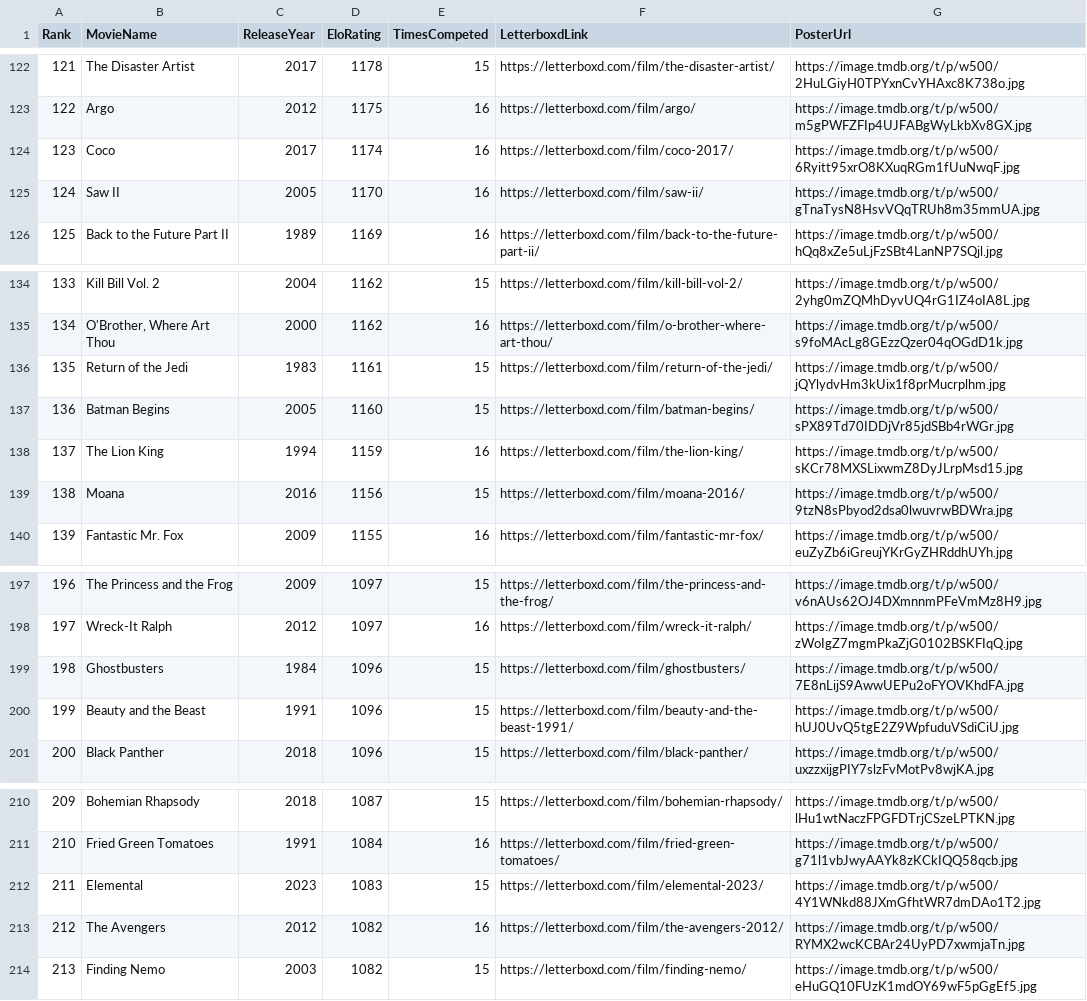
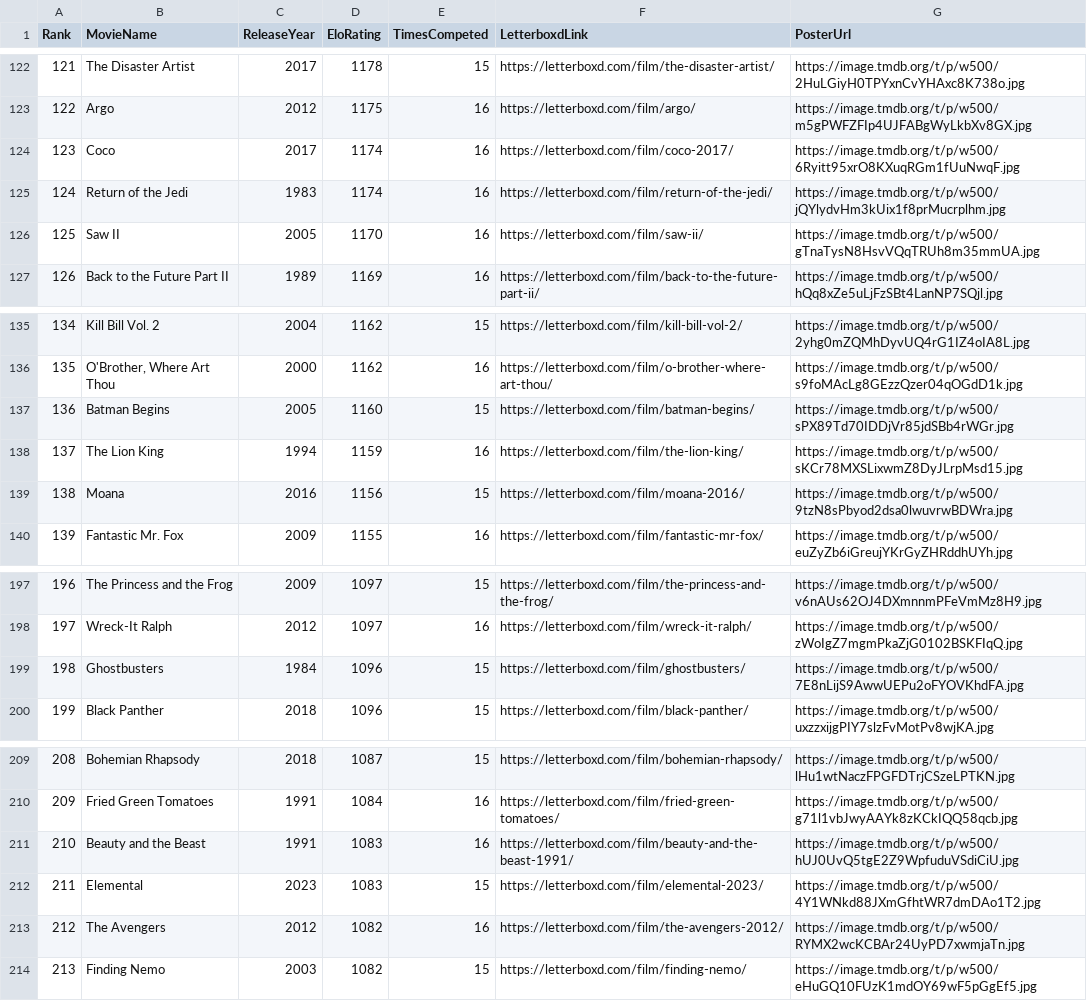
Before and after one commit to TheEverythingologist/MovieRankingWebsite, a CSV file: src/data/database.csv, drawn as a sheet; only a part is shown, gaps mark what is left out; removed rows and columns are numbered as before the commit, all else as after; the diff names each change by its address in the sheet, - before the commit and + after, or states it on an @@ line.

Commit message:
Update rankings: Return of the Jedi beat Beauty and the Beast

```diff
--- a/src/data/database.csv
+++ b/src/data/database.csv
+row 125: 124 | Return of the Jedi | 1983 | 1174 | 16 | https://letterboxd.com/film/return-of-the-jedi/ | https://image.tmdb.org/t/p/w500/jQYlydvHm3kUix1f8prMucrplhm.jpg
@@ column A (Rank) renumbered between rows 126 and 210 @@
-row 136: 135 | Return of the Jedi | 1983 | 1161 | 15 | https://letterboxd.com/film/return-of-the-jedi/ | https://image.tmdb.org/t/p/w500/jQYlydvHm3kUix1f8prMucrplhm.jpg
-row 200: 199 | Beauty and the Beast | 1991 | 1096 | 15 | https://letterboxd.com/film/beauty-and-the-beast-1991/ | https://image.tmdb.org/t/p/w500/hUJ0UvQ5tgE2Z9WpfuduVSdiCiU.jpg
+row 211: 210 | Beauty and the Beast | 1991 | 1083 | 16 | https://letterboxd.com/film/beauty-and-the-beast-1991/ | https://image.tmdb.org/t/p/w500/hUJ0UvQ5tgE2Z9WpfuduVSdiCiU.jpg
```
